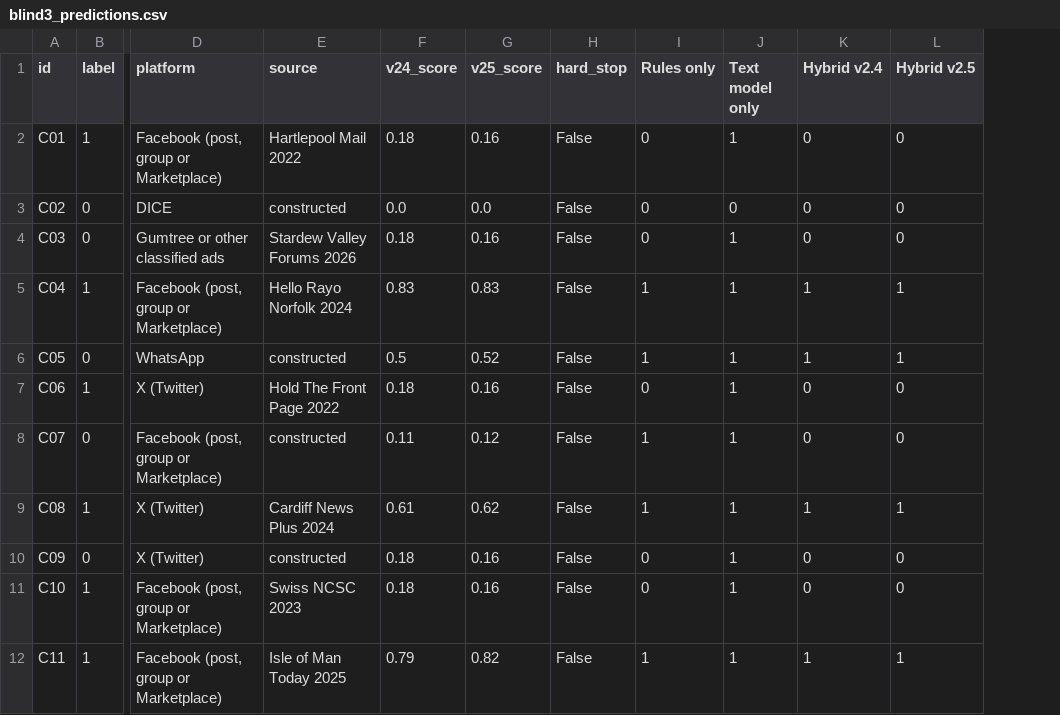
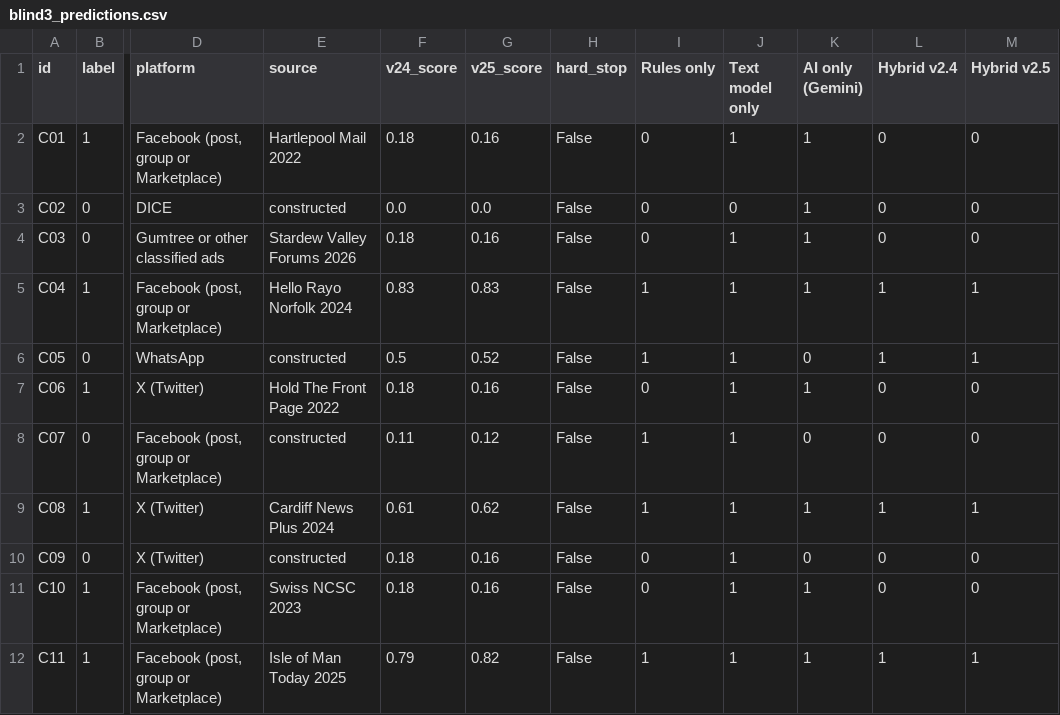
Before and after one commit to orelafifo/ticket-scam-checker, a CSV file: outputs/blind3_predictions.csv, drawn as a sheet; only a part is shown, gaps mark what is left out; the diff names each change by its address in the sheet, - before the commit and + after, or states it on an @@ line.

```diff
--- a/outputs/blind3_predictions.csv
+++ b/outputs/blind3_predictions.csv
+column K (AI only (Gemini)), rows 2-12: 1 | 1 | 1 | 1 | 0 | 1 | 0 | 1 | 0 | 1 | 1
```
Also changed, not shown: outputs/blind3_results.csv, outputs/compare_v22_vs_v24.csv, 8 other files.
